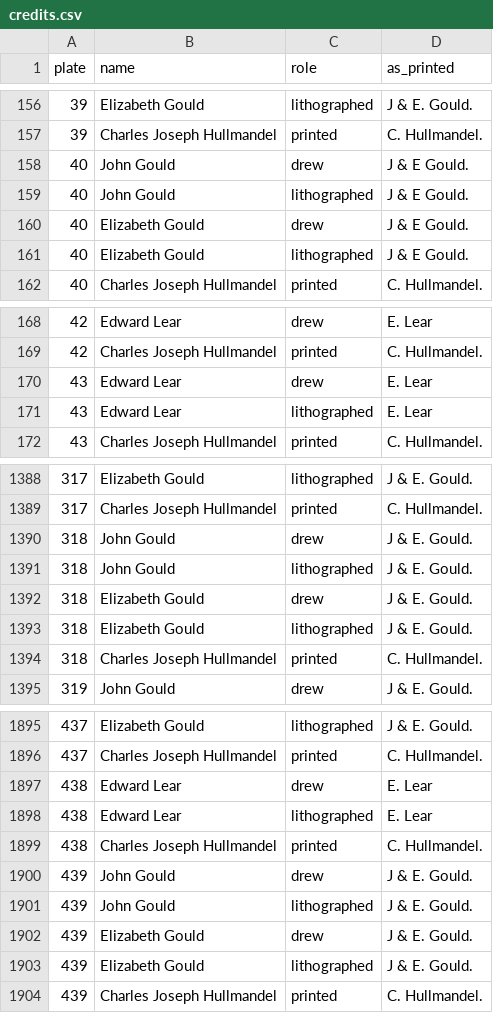
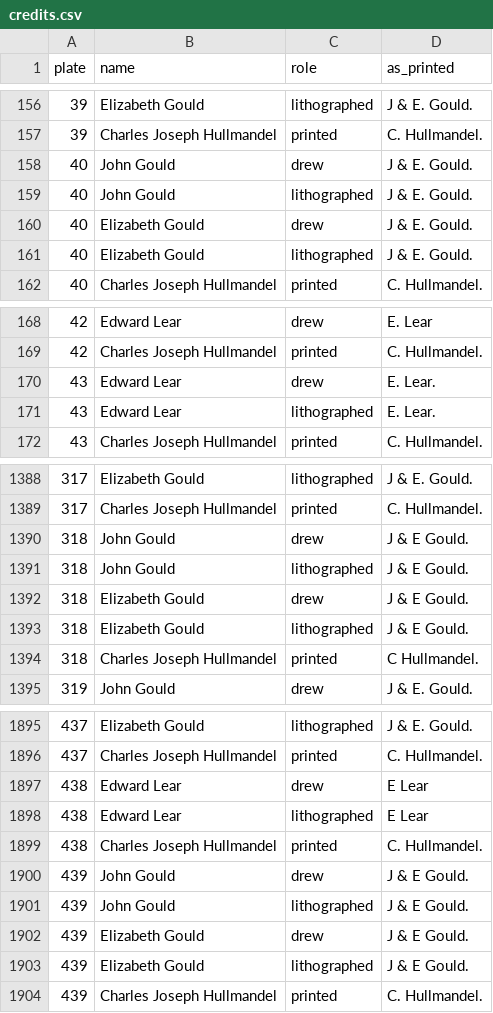
Before and after one commit to wr/historical-bird-plates, a CSV file: gould-europe/credits.csv, drawn as a sheet; only a part is shown, gaps mark what is left out; the diff covers the shown part only.

```diff
--- a/gould-europe/credits.csv
+++ b/gould-europe/credits.csv
@@ -157,6 +157,6 @@ plate,name,role,as_printed
 39,Charles Joseph Hullmandel,printed,C. Hullmandel.
-40,John Gould,drew,J & E Gould.
-40,John Gould,lithographed,J & E Gould.
-40,Elizabeth Gould,drew,J & E Gould.
-40,Elizabeth Gould,lithographed,J & E Gould.
+40,John Gould,drew,J & E. Gould.
+40,John Gould,lithographed,J & E. Gould.
+40,Elizabeth Gould,drew,J & E. Gould.
+40,Elizabeth Gould,lithographed,J & E. Gould.
 40,Charles Joseph Hullmandel,printed,C. Hullmandel.
@@ -169,4 +169,4 @@ plate,name,role,as_printed
 42,Charles Joseph Hullmandel,printed,C. Hullmandel.
-43,Edward Lear,drew,E. Lear
-43,Edward Lear,lithographed,E. Lear
+43,Edward Lear,drew,E. Lear.
+43,Edward Lear,lithographed,E. Lear.
 43,Charles Joseph Hullmandel,printed,C. Hullmandel.
@@ -1389,7 +1389,7 @@ plate,name,role,as_printed
 317,Charles Joseph Hullmandel,printed,C. Hullmandel.
-318,John Gould,drew,J & E. Gould.
-318,John Gould,lithographed,J & E. Gould.
-318,Elizabeth Gould,drew,J & E. Gould.
-318,Elizabeth Gould,lithographed,J & E. Gould.
-318,Charles Joseph Hullmandel,printed,C. Hullmandel.
+318,John Gould,drew,J & E Gould.
+318,John Gould,lithographed,J & E Gould.
+318,Elizabeth Gould,drew,J & E Gould.
+318,Elizabeth Gould,lithographed,J & E Gould.
+318,Charles Joseph Hullmandel,printed,C Hullmandel.
 319,John Gould,drew,J & E. Gould.
@@ -1896,9 +1896,9 @@ plate,name,role,as_printed
 437,Charles Joseph Hullmandel,printed,C. Hullmandel.
-438,Edward Lear,drew,E. Lear
-438,Edward Lear,lithographed,E. Lear
+438,Edward Lear,drew,E Lear
+438,Edward Lear,lithographed,E Lear
 438,Charles Joseph Hullmandel,printed,C. Hullmandel.
-439,John Gould,drew,J & E. Gould.
-439,John Gould,lithographed,J & E. Gould.
-439,Elizabeth Gould,drew,J & E. Gould.
-439,Elizabeth Gould,lithographed,J & E. Gould.
+439,John Gould,drew,J & E Gould.
+439,John Gould,lithographed,J & E Gould.
+439,Elizabeth Gould,drew,J & E Gould.
+439,Elizabeth Gould,lithographed,J & E Gould.
 439,Charles Joseph Hullmandel,printed,C. Hullmandel.
```
Also changed, not shown: 46 edited cells elsewhere in this file, gould-europe/plates.csv.
